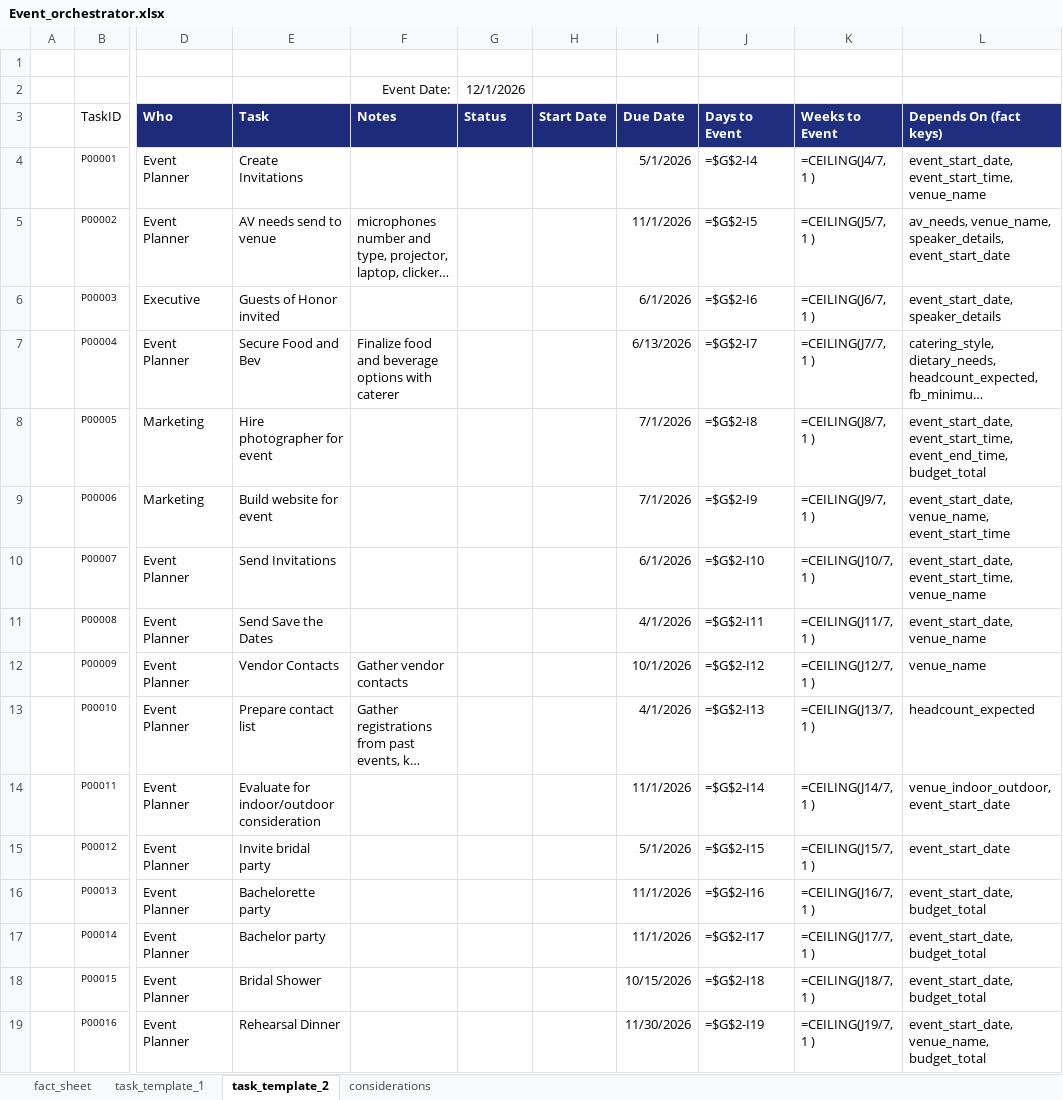
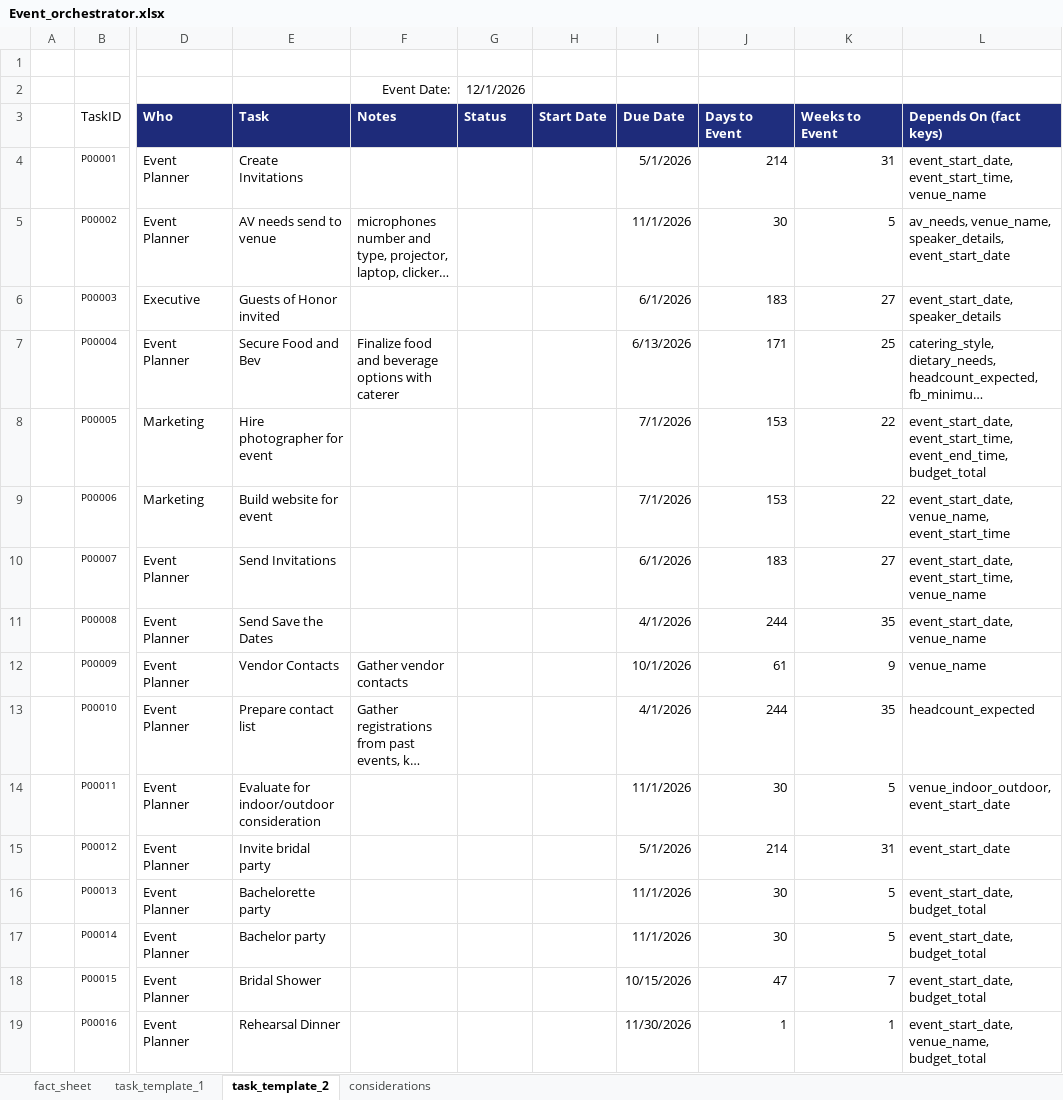
Before and after one commit to Wilder407/Event-orchestrator, an Excel workbook: Event_orchestrator.xlsx, sheet task_template_2, drawn as a sheet; only a part is shown, gaps mark what is left out; long unchanged cells end in …; values as stored, in another font and other column widths than the file's, no borders; formulas without a stored value are shown as written; the diff covers the shown part only; the diff names each change by its address in the sheet, - before the commit and + after, or states it on an @@ line.

```diff
--- a/Event_orchestrator.xlsx (sheet task_template_2)
+++ b/Event_orchestrator.xlsx (sheet task_template_2)
-J4 (Days to Event): =$G$2-I4
+J4 (Days to Event): 214
-K4 (Weeks to Event): =CEILING(J4/7, 1 )
+K4 (Weeks to Event): 31
-J5 (Days to Event): =$G$2-I5
+J5 (Days to Event): 30
-K5 (Weeks to Event): =CEILING(J5/7, 1 )
+K5 (Weeks to Event): 5
-J6 (Days to Event): =$G$2-I6
+J6 (Days to Event): 183
-K6 (Weeks to Event): =CEILING(J6/7, 1 )
+K6 (Weeks to Event): 27
-J7 (Days to Event): =$G$2-I7
+J7 (Days to Event): 171
-K7 (Weeks to Event): =CEILING(J7/7, 1 )
+K7 (Weeks to Event): 25
-J8 (Days to Event): =$G$2-I8
+J8 (Days to Event): 153
-K8 (Weeks to Event): =CEILING(J8/7, 1 )
+K8 (Weeks to Event): 22
-J9 (Days to Event): =$G$2-I9
+J9 (Days to Event): 153
-K9 (Weeks to Event): =CEILING(J9/7, 1 )
+K9 (Weeks to Event): 22
-J10 (Days to Event): =$G$2-I10
+J10 (Days to Event): 183
-K10 (Weeks to Event): =CEILING(J10/7, 1 )
+K10 (Weeks to Event): 27
-J11 (Days to Event): =$G$2-I11
+J11 (Days to Event): 244
-K11 (Weeks to Event): =CEILING(J11/7, 1 )
+K11 (Weeks to Event): 35
-J12 (Days to Event): =$G$2-I12
+J12 (Days to Event): 61
-K12 (Weeks to Event): =CEILING(J12/7, 1 )
+K12 (Weeks to Event): 9
-J13 (Days to Event): =$G$2-I13
+J13 (Days to Event): 244
-K13 (Weeks to Event): =CEILING(J13/7, 1 )
+K13 (Weeks to Event): 35
-J14 (Days to Event): =$G$2-I14
+J14 (Days to Event): 30
-K14 (Weeks to Event): =CEILING(J14/7, 1 )
+K14 (Weeks to Event): 5
-J15 (Days to Event): =$G$2-I15
+J15 (Days to Event): 214
-K15 (Weeks to Event): =CEILING(J15/7, 1 )
+K15 (Weeks to Event): 31
-J16 (Days to Event): =$G$2-I16
+J16 (Days to Event): 30
-K16 (Weeks to Event): =CEILING(J16/7, 1 )
+K16 (Weeks to Event): 5
-J17 (Days to Event): =$G$2-I17
+J17 (Days to Event): 30
-K17 (Weeks to Event): =CEILING(J17/7, 1 )
+K17 (Weeks to Event): 5
-J18 (Days to Event): =$G$2-I18
+J18 (Days to Event): 47
-K18 (Weeks to Event): =CEILING(J18/7, 1 )
+K18 (Weeks to Event): 7
-J19 (Days to Event): =$G$2-I19
+J19 (Days to Event): 1
-K19 (Weeks to Event): =CEILING(J19/7, 1 )
+K19 (Weeks to Event): 1
```
Also changed, not shown: 33 edited cells elsewhere in this sheet, sheet task_template_1, sheet considerations, 11 other files.
